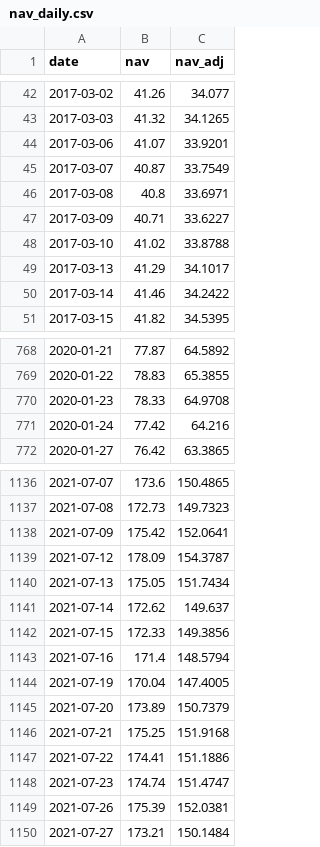
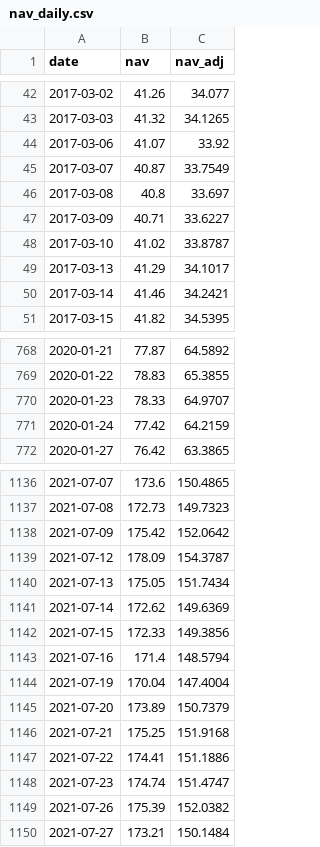
Before and after one commit to Hya-cinthus/special_situation, a CSV file: situations/spacex_baron/data/processed/nav_daily.csv, drawn as a sheet; only a part is shown, gaps mark what is left out; the diff covers the shown part only.

```diff
--- a/situations/spacex_baron/data/processed/nav_daily.csv
+++ b/situations/spacex_baron/data/processed/nav_daily.csv
@@ -43,9 +43,9 @@ date,nav,nav_adj
 2017-03-03,41.32,34.1265
-2017-03-06,41.07,33.9201
+2017-03-06,41.07,33.92
 2017-03-07,40.87,33.7549
-2017-03-08,40.8,33.6971
+2017-03-08,40.8,33.697
 2017-03-09,40.71,33.6227
-2017-03-10,41.02,33.8788
+2017-03-10,41.02,33.8787
 2017-03-13,41.29,34.1017
-2017-03-14,41.46,34.2422
+2017-03-14,41.46,34.2421
 2017-03-15,41.82,34.5395
@@ -769,4 +769,4 @@ date,nav,nav_adj
 2020-01-22,78.83,65.3855
-2020-01-23,78.33,64.9708
-2020-01-24,77.42,64.216
+2020-01-23,78.33,64.9707
+2020-01-24,77.42,64.2159
 2020-01-27,76.42,63.3865
@@ -1137,9 +1137,9 @@ date,nav,nav_adj
 2021-07-08,172.73,149.7323
-2021-07-09,175.42,152.0641
+2021-07-09,175.42,152.0642
 2021-07-12,178.09,154.3787
 2021-07-13,175.05,151.7434
-2021-07-14,172.62,149.637
+2021-07-14,172.62,149.6369
 2021-07-15,172.33,149.3856
 2021-07-16,171.4,148.5794
-2021-07-19,170.04,147.4005
+2021-07-19,170.04,147.4004
 2021-07-20,173.89,150.7379
@@ -1148,3 +1148,3 @@ date,nav,nav_adj
 2021-07-23,174.74,151.4747
-2021-07-26,175.39,152.0381
+2021-07-26,175.39,152.0382
 2021-07-27,173.21,150.1484
```
Also changed, not shown: 40 edited cells elsewhere in this file, situations/agix_kraneshares/data/processed/price_daily.csv, situations/dxyz_destiny/data/processed/price_daily.csv, 24 other files.
